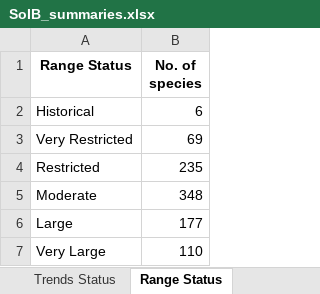
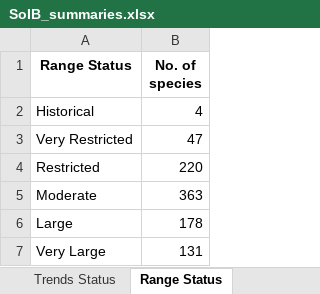
Before and after one commit to stateofindiasbirds/soib_2023, an Excel workbook: 01_analyses_full/results/SoIB_summaries.xlsx, sheet Range Status, drawn as a sheet; values as stored, in another font and other column widths than the file's, no borders; the diff names each change by its address in the sheet, - before the commit and + after, or states it on an @@ line.

```diff
--- a/01_analyses_full/results/SoIB_summaries.xlsx (sheet Range Status)
+++ b/01_analyses_full/results/SoIB_summaries.xlsx (sheet Range Status)
-B2 (No. of species): 6
+B2 (No. of species): 4
-B3 (No. of species): 69
+B3 (No. of species): 47
-B4 (No. of species): 235
+B4 (No. of species): 220
-B5 (No. of species): 348
+B5 (No. of species): 363
-B6 (No. of species): 177
+B6 (No. of species): 178
-B7 (No. of species): 110
+B7 (No. of species): 131
```
Also changed, not shown: sheet SoIB-IUCN cross-tab, sheet Trends Status, sheet Priority Status, sheet Species qualification, 3 other files.
